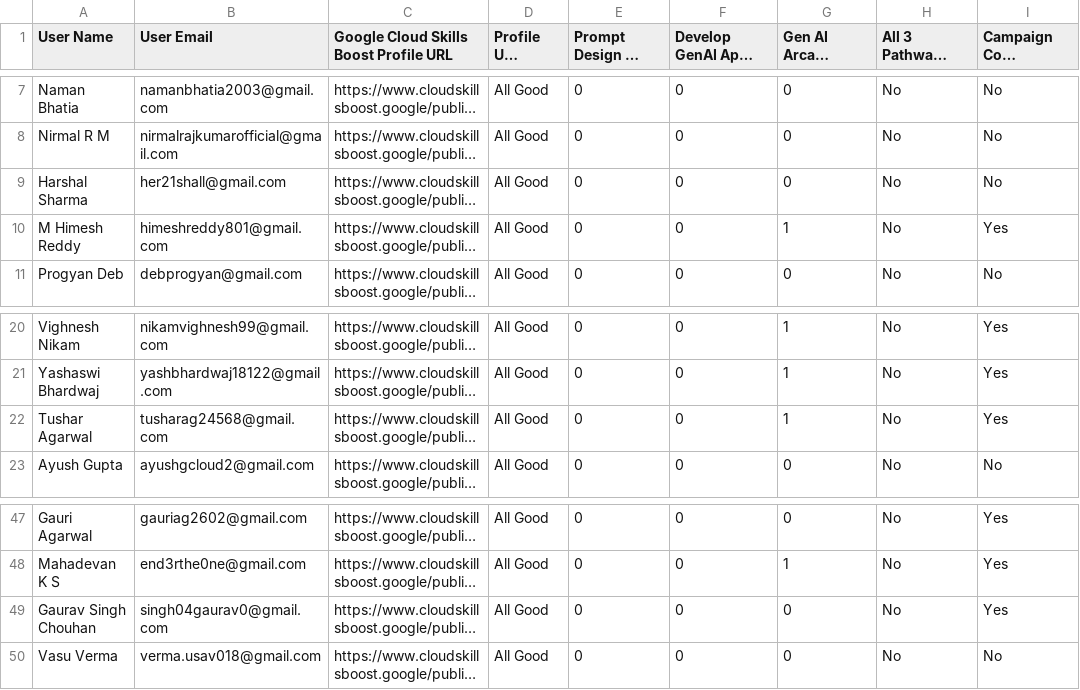
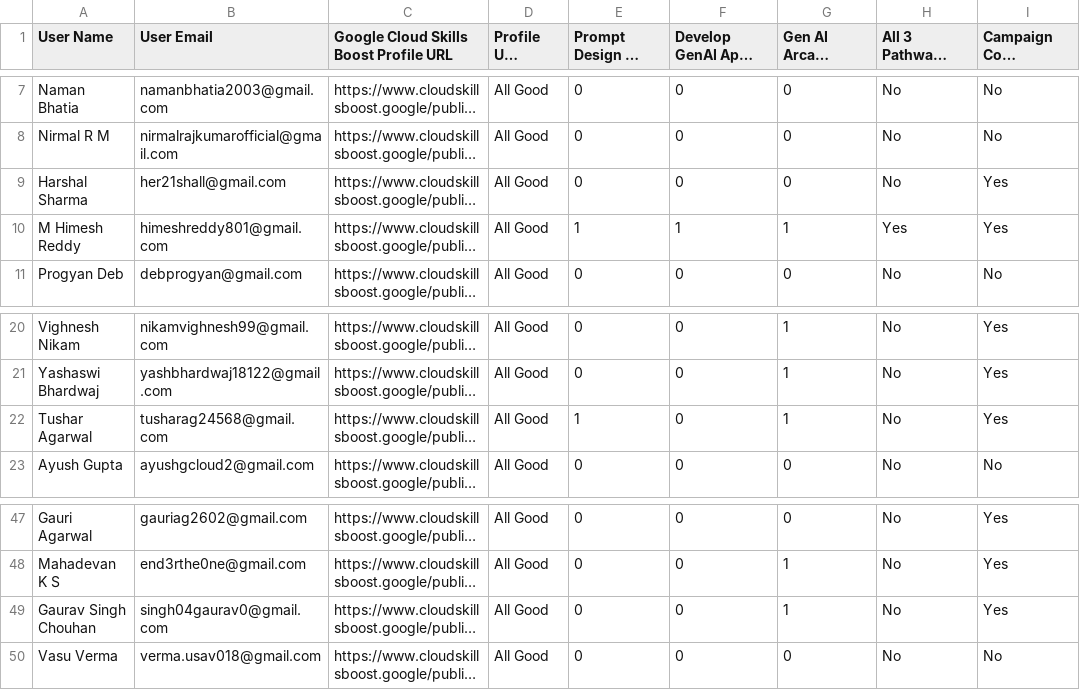
Before and after one commit to GDSC-Manipal-University-Jaipur/GenAI-Study-Jams, a CSV file: data.csv, drawn as a sheet; only a part is shown, gaps mark what is left out; long unchanged cells end in …; the diff names each change by its address in the sheet, - before the commit and + after, or states it on an @@ line.

```diff
--- a/data.csv
+++ b/data.csv
-I9 (Campaign Code Redemption Status): No
+I9 (Campaign Code Redemption Status): Yes
-E10: 0
+E10: 1
-F10: 0
+F10: 1
-H10: No
+H10: Yes
-E22: 0
+E22: 1
-G49 (Gen AI Arcade Game Completion): 0
+G49 (Gen AI Arcade Game Completion): 1
```
Also changed, not shown: 1 other file.
